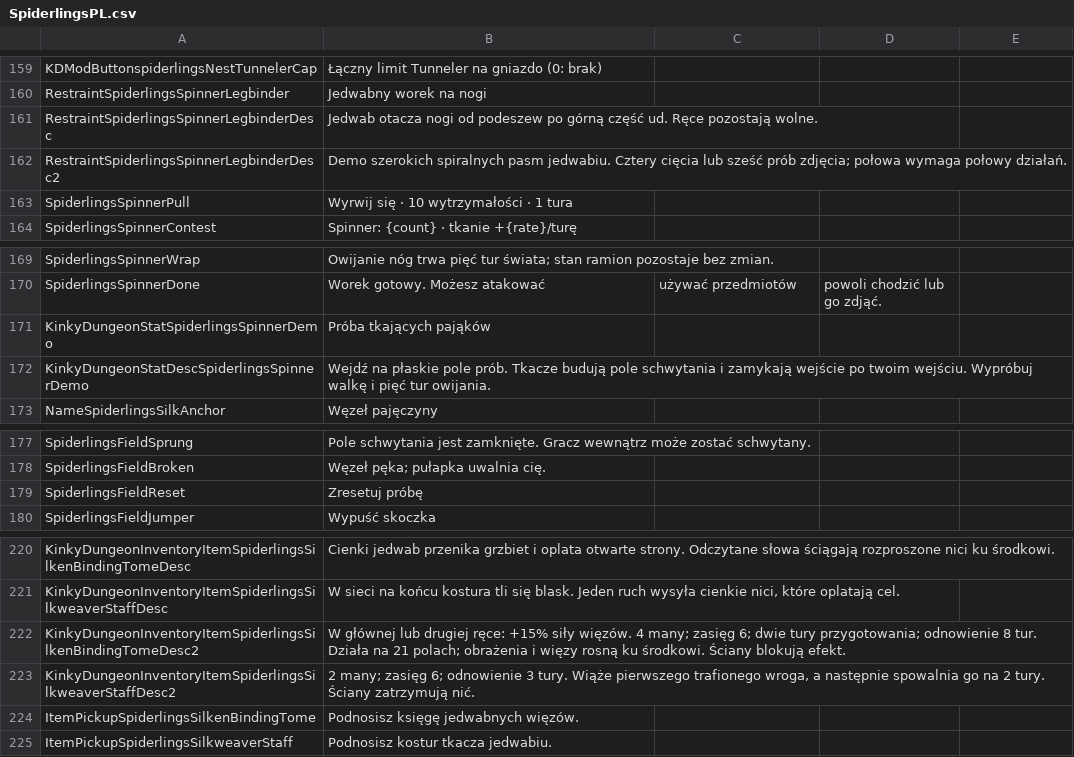
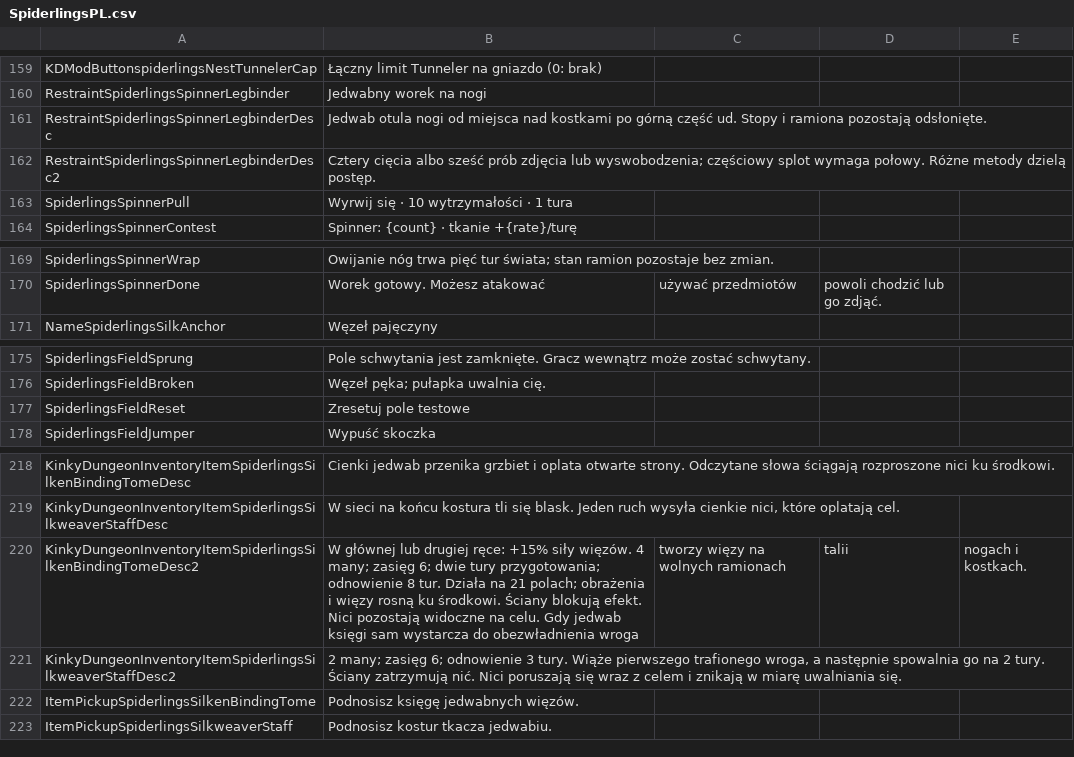
Before and after one commit to duromumuyazu74-rgb/Spiderlings, a CSV file: KinkyDungeon-Spiderlings/SpiderlingsPL.csv, drawn as a sheet; only a part is shown, gaps mark what is left out.

Commit message:
feat(webbing): persist weapon silk and repair NPC presentation
Refs #106, #92, #93, #94, #95, #96. Form native enemy restraints from paid tome binding, restore the NPC legbag, retire the starting demo and retain the reusable field. Add dual-version native acceptance coverage.

```diff
--- a/KinkyDungeon-Spiderlings/SpiderlingsPL.csv
+++ b/KinkyDungeon-Spiderlings/SpiderlingsPL.csv
@@ -160,4 +160,4 @@ KDModButtonspiderlingsNestTunnelerCap,Łączny limit Tunneler na gniazdo (0: bra
 RestraintSpiderlingsSpinnerLegbinder,Jedwabny worek na nogi
-RestraintSpiderlingsSpinnerLegbinderDesc,Jedwab otacza nogi od podeszew po górną część ud. Ręce pozostają wolne.
-RestraintSpiderlingsSpinnerLegbinderDesc2,Demo szerokich spiralnych pasm jedwabiu. Cztery cięcia lub sześć prób zdjęcia; połowa wymaga połowy działań.
+RestraintSpiderlingsSpinnerLegbinderDesc,Jedwab otula nogi od miejsca nad kostkami po górną część ud. Stopy i ramiona pozostają odsłonięte.
+RestraintSpiderlingsSpinnerLegbinderDesc2,Cztery cięcia albo sześć prób zdjęcia lub wyswobodzenia; częściowy splot wymaga połowy. Różne metody dzielą postęp.
 SpiderlingsSpinnerPull,Wyrwij się · 10 wytrzymałości · 1 tura
@@ -170,4 +170,2 @@ SpiderlingsSpinnerWrap,Owijanie nóg trwa pięć tur świata; stan ramion pozost
 SpiderlingsSpinnerDone,Worek gotowy. Możesz atakować, używać przedmiotów, powoli chodzić lub go zdjąć.
-KinkyDungeonStatSpiderlingsSpinnerDemo,Próba tkających pająków
-KinkyDungeonStatDescSpiderlingsSpinnerDemo,Wejdź na płaskie pole prób. Tkacze budują pole schwytania i zamykają wejście po twoim wejściu. Wypróbuj walkę i pięć tur owijania.
 NameSpiderlingsSilkAnchor,Węzeł pajęczyny
@@ -178,3 +176,3 @@ SpiderlingsFieldSprung,Pole schwytania jest zamknięte. Gracz wewnątrz może zo
 SpiderlingsFieldBroken,Węzeł pęka; pułapka uwalnia cię.
-SpiderlingsFieldReset,Zresetuj próbę
+SpiderlingsFieldReset,Zresetuj pole testowe
 SpiderlingsFieldJumper,Wypuść skoczka
@@ -221,4 +219,4 @@ KinkyDungeonInventoryItemSpiderlingsSilkenBindingTomeDesc,Cienki jedwab przenika
 KinkyDungeonInventoryItemSpiderlingsSilkweaverStaffDesc,"W sieci na końcu kostura tli się blask. Jeden ruch wysyła cienkie nici, które oplatają cel."
-KinkyDungeonInventoryItemSpiderlingsSilkenBindingTomeDesc2,W głównej lub drugiej ręce: +15% siły więzów. 4 many; zasięg 6; dwie tury przygotowania; odnowienie 8 tur. Działa na 21 polach; obrażenia i więzy rosną ku środkowi. Ściany blokują efekt.
-KinkyDungeonInventoryItemSpiderlingsSilkweaverStaffDesc2,"2 many; zasięg 6; odnowienie 3 tury. Wiąże pierwszego trafionego wroga, a następnie spowalnia go na 2 tury. Ściany zatrzymują nić."
+KinkyDungeonInventoryItemSpiderlingsSilkenBindingTomeDesc2,W głównej lub drugiej ręce: +15% siły więzów. 4 many; zasięg 6; dwie tury przygotowania; odnowienie 8 tur. Działa na 21 polach; obrażenia i więzy rosną ku środkowi. Ściany blokują efekt. Nici pozostają widoczne na celu. Gdy jedwab księgi sam wystarcza do obezwładnienia wroga, tworzy więzy na wolnych ramionach, talii, nogach i kostkach.
+KinkyDungeonInventoryItemSpiderlingsSilkweaverStaffDesc2,"2 many; zasięg 6; odnowienie 3 tury. Wiąże pierwszego trafionego wroga, a następnie spowalnia go na 2 tury. Ściany zatrzymują nić." Nici poruszają się wraz z celem i znikają w miarę uwalniania się.
 ItemPickupSpiderlingsSilkenBindingTome,Podnosisz księgę jedwabnych więzów.
```
Also changed, not shown: 27 other files.
